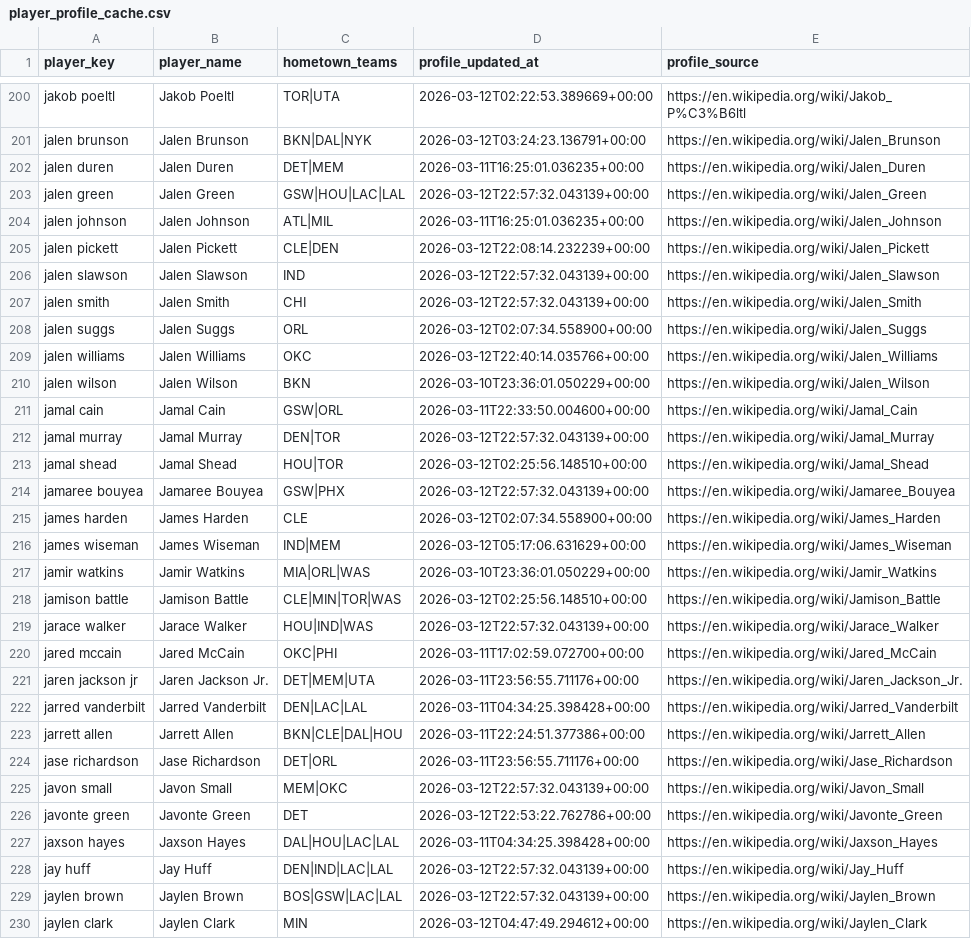
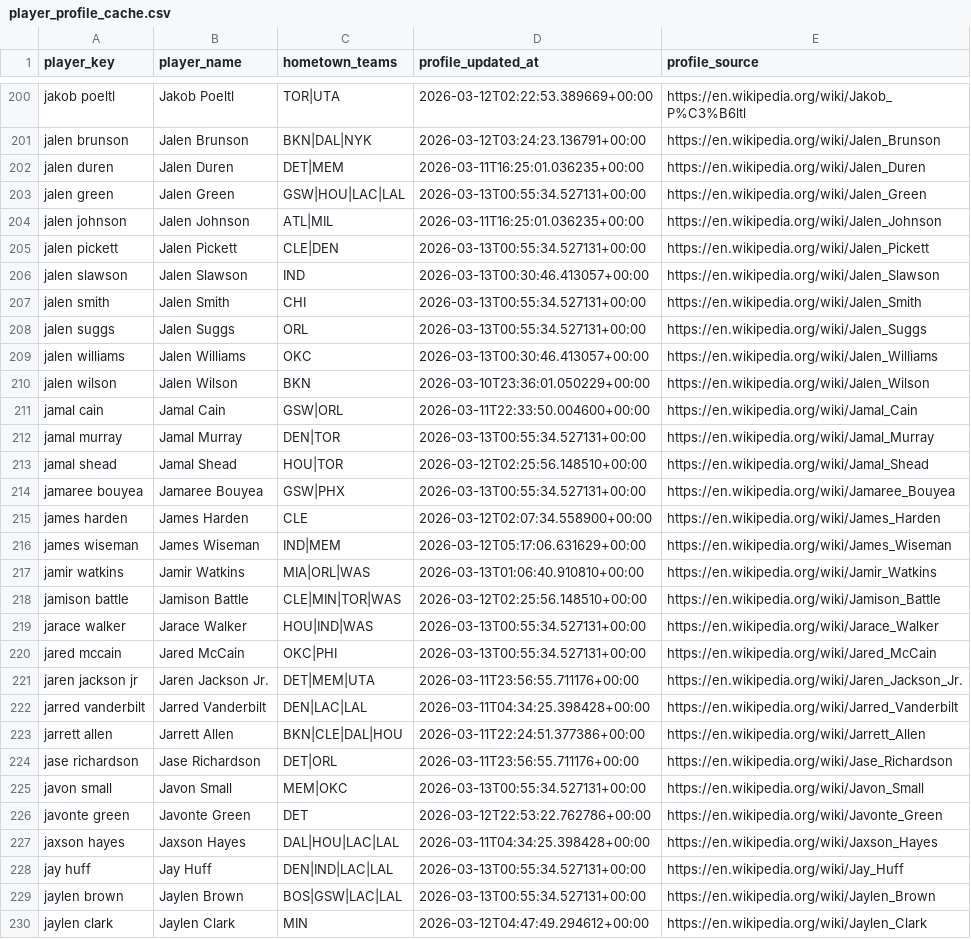
Before and after one commit to asapnalgas/NBParlay, a CSV file: nba_model/data/player_profile_cache.csv, drawn as a sheet; only a part is shown, gaps mark what is left out; the diff covers the shown part only.

```diff
--- a/nba_model/data/player_profile_cache.csv
+++ b/nba_model/data/player_profile_cache.csv
@@ -202,20 +202,20 @@ jalen brunson,Jalen Brunson,BKN|DAL|NYK,2026-03-12T03:24:23.136791+00:00,https:/
 jalen duren,Jalen Duren,DET|MEM,2026-03-11T16:25:01.036235+00:00,https://en.wikipedia.org/wiki/Jalen_Duren
-jalen green,Jalen Green,GSW|HOU|LAC|LAL,2026-03-12T22:57:32.043139+00:00,https://en.wikipedia.org/wiki/Jalen_Green
+jalen green,Jalen Green,GSW|HOU|LAC|LAL,2026-03-13T00:55:34.527131+00:00,https://en.wikipedia.org/wiki/Jalen_Green
 jalen johnson,Jalen Johnson,ATL|MIL,2026-03-11T16:25:01.036235+00:00,https://en.wikipedia.org/wiki/Jalen_Johnson
-jalen pickett,Jalen Pickett,CLE|DEN,2026-03-12T22:08:14.232239+00:00,https://en.wikipedia.org/wiki/Jalen_Pickett
-jalen slawson,Jalen Slawson,IND,2026-03-12T22:57:32.043139+00:00,https://en.wikipedia.org/wiki/Jalen_Slawson
-jalen smith,Jalen Smith,CHI,2026-03-12T22:57:32.043139+00:00,https://en.wikipedia.org/wiki/Jalen_Smith
-jalen suggs,Jalen Suggs,ORL,2026-03-12T02:07:34.558900+00:00,https://en.wikipedia.org/wiki/Jalen_Suggs
-jalen williams,Jalen Williams,OKC,2026-03-12T22:40:14.035766+00:00,https://en.wikipedia.org/wiki/Jalen_Williams
+jalen pickett,Jalen Pickett,CLE|DEN,2026-03-13T00:55:34.527131+00:00,https://en.wikipedia.org/wiki/Jalen_Pickett
+jalen slawson,Jalen Slawson,IND,2026-03-13T00:30:46.413057+00:00,https://en.wikipedia.org/wiki/Jalen_Slawson
+jalen smith,Jalen Smith,CHI,2026-03-13T00:55:34.527131+00:00,https://en.wikipedia.org/wiki/Jalen_Smith
+jalen suggs,Jalen Suggs,ORL,2026-03-13T00:55:34.527131+00:00,https://en.wikipedia.org/wiki/Jalen_Suggs
+jalen williams,Jalen Williams,OKC,2026-03-13T00:30:46.413057+00:00,https://en.wikipedia.org/wiki/Jalen_Williams
 jalen wilson,Jalen Wilson,BKN,2026-03-10T23:36:01.050229+00:00,https://en.wikipedia.org/wiki/Jalen_Wilson
 jamal cain,Jamal Cain,GSW|ORL,2026-03-11T22:33:50.004600+00:00,https://en.wikipedia.org/wiki/Jamal_Cain
-jamal murray,Jamal Murray,DEN|TOR,2026-03-12T22:57:32.043139+00:00,https://en.wikipedia.org/wiki/Jamal_Murray
+jamal murray,Jamal Murray,DEN|TOR,2026-03-13T00:55:34.527131+00:00,https://en.wikipedia.org/wiki/Jamal_Murray
 jamal shead,Jamal Shead,HOU|TOR,2026-03-12T02:25:56.148510+00:00,https://en.wikipedia.org/wiki/Jamal_Shead
-jamaree bouyea,Jamaree Bouyea,GSW|PHX,2026-03-12T22:57:32.043139+00:00,https://en.wikipedia.org/wiki/Jamaree_Bouyea
+jamaree bouyea,Jamaree Bouyea,GSW|PHX,2026-03-13T00:55:34.527131+00:00,https://en.wikipedia.org/wiki/Jamaree_Bouyea
 james harden,James Harden,CLE,2026-03-12T02:07:34.558900+00:00,https://en.wikipedia.org/wiki/James_Harden
 james wiseman,James Wiseman,IND|MEM,2026-03-12T05:17:06.631629+00:00,https://en.wikipedia.org/wiki/James_Wiseman
-jamir watkins,Jamir Watkins,MIA|ORL|WAS,2026-03-10T23:36:01.050229+00:00,https://en.wikipedia.org/wiki/Jamir_Watkins
+jamir watkins,Jamir Watkins,MIA|ORL|WAS,2026-03-13T01:06:40.910810+00:00,https://en.wikipedia.org/wiki/Jamir_Watkins
 jamison battle,Jamison Battle,CLE|MIN|TOR|WAS,2026-03-12T02:25:56.148510+00:00,https://en.wikipedia.org/wiki/Jamison_Battle
-jarace walker,Jarace Walker,HOU|IND|WAS,2026-03-12T22:57:32.043139+00:00,https://en.wikipedia.org/wiki/Jarace_Walker
-jared mccain,Jared McCain,OKC|PHI,2026-03-11T17:02:59.072700+00:00,https://en.wikipedia.org/wiki/Jared_McCain
+jarace walker,Jarace Walker,HOU|IND|WAS,2026-03-13T00:55:34.527131+00:00,https://en.wikipedia.org/wiki/Jarace_Walker
+jared mccain,Jared McCain,OKC|PHI,2026-03-13T00:55:34.527131+00:00,https://en.wikipedia.org/wiki/Jared_McCain
 jaren jackson jr,Jaren Jackson Jr.,DET|MEM|UTA,2026-03-11T23:56:55.711176+00:00,https://en.wikipedia.org/wiki/Jaren_Jackson_Jr.
@@ -224,7 +224,7 @@ jarrett allen,Jarrett Allen,BKN|CLE|DAL|HOU,2026-03-11T22:24:51.377386+00:00,htt
 jase richardson,Jase Richardson,DET|ORL,2026-03-11T23:56:55.711176+00:00,https://en.wikipedia.org/wiki/Jase_Richardson
-javon small,Javon Small,MEM|OKC,2026-03-12T22:57:32.043139+00:00,https://en.wikipedia.org/wiki/Javon_Small
+javon small,Javon Small,MEM|OKC,2026-03-13T00:55:34.527131+00:00,https://en.wikipedia.org/wiki/Javon_Small
 javonte green,Javonte Green,DET,2026-03-12T22:53:22.762786+00:00,https://en.wikipedia.org/wiki/Javonte_Green
 jaxson hayes,Jaxson Hayes,DAL|HOU|LAC|LAL,2026-03-11T04:34:25.398428+00:00,https://en.wikipedia.org/wiki/Jaxson_Hayes
-jay huff,Jay Huff,DEN|IND|LAC|LAL,2026-03-12T22:57:32.043139+00:00,https://en.wikipedia.org/wiki/Jay_Huff
-jaylen brown,Jaylen Brown,BOS|GSW|LAC|LAL,2026-03-12T22:57:32.043139+00:00,https://en.wikipedia.org/wiki/Jaylen_Brown
+jay huff,Jay Huff,DEN|IND|LAC|LAL,2026-03-13T00:55:34.527131+00:00,https://en.wikipedia.org/wiki/Jay_Huff
+jaylen brown,Jaylen Brown,BOS|GSW|LAC|LAL,2026-03-13T00:55:34.527131+00:00,https://en.wikipedia.org/wiki/Jaylen_Brown
 jaylen clark,Jaylen Clark,MIN,2026-03-12T04:47:49.294612+00:00,https://en.wikipedia.org/wiki/Jaylen_Clark
```
Also changed, not shown: 2 added rows and 123 edited cells elsewhere in this file, nba_model/models/prediction_miss_log.csv, nba_model/models/rotowire_benchmark_joined.csv, 48 other files.
